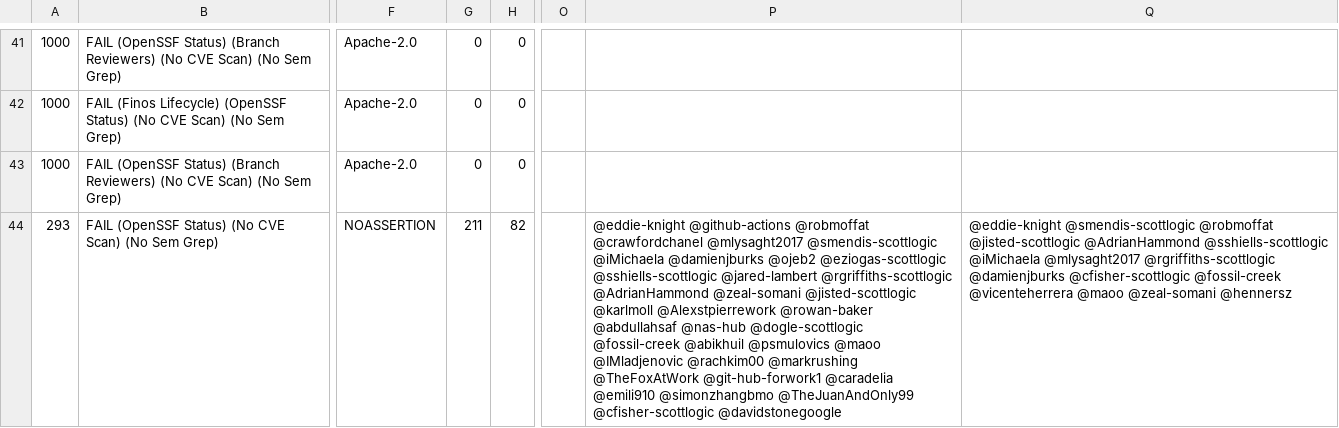
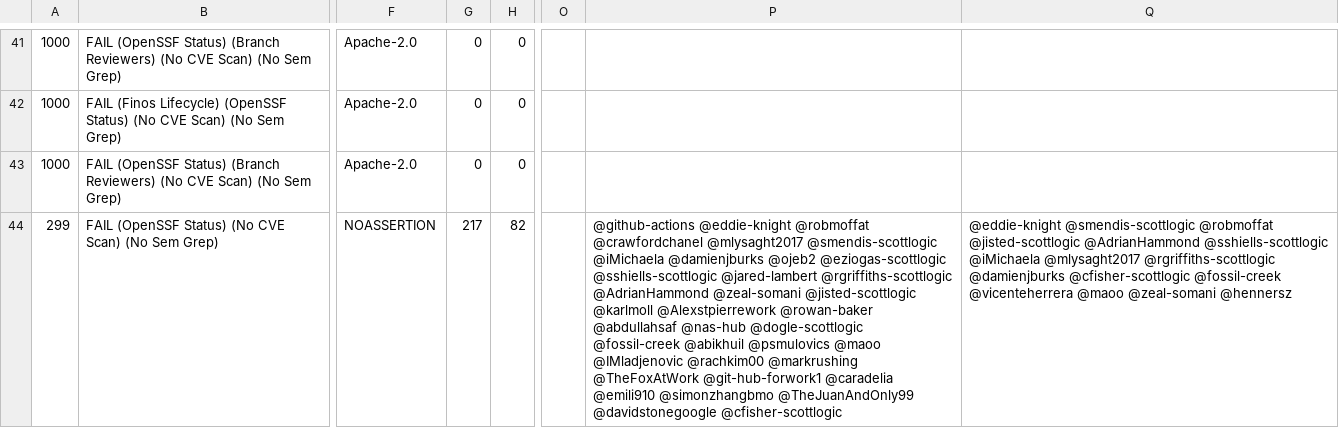
Before and after one commit to finos-labs/project-analysis, a CSV file: scan.csv, drawn as a sheet; only a part is shown, gaps mark what is left out; the diff covers the shown part only; the diff names each change by its address in the sheet, - before the commit and + after, or states it on an @@ line.

Commit message:
Landscape Scanning Generated File

```diff
--- a/scan.csv
+++ b/scan.csv
-A44: 293
+A44: 299
-G44: 211
+G44: 217
-P44: @eddie-knight @github-actions @robmoffat @crawfordchanel @mlysaght2017 @smendis-scottlogic @iMichaela @damienjburks @ojeb2 @eziogas-scottlogic @sshiells-scottlogic @jared-lambert @rgriffiths-scottlogic @AdrianHammond @zeal-somani @jisted-scottlogic @karlmoll @Alexstpierrework @rowan-baker @abdullahsaf @nas-hub @dogle-scottlogic @fossil-creek @abikhuil @psmulovics @maoo @IMladjenovic @rachkim00 @markrushing @TheFoxAtWork @git-hub-forwork1 @caradelia @emili910 @simonzhangbmo @TheJuanAndOnly99 @cfisher-scottlogic @davidstonegoogle
+P44: @github-actions @eddie-knight @robmoffat @crawfordchanel @mlysaght2017 @smendis-scottlogic @iMichaela @damienjburks @ojeb2 @eziogas-scottlogic @sshiells-scottlogic @jared-lambert @rgriffiths-scottlogic @AdrianHammond @zeal-somani @jisted-scottlogic @karlmoll @Alexstpierrework @rowan-baker @abdullahsaf @nas-hub @dogle-scottlogic @fossil-creek @abikhuil @psmulovics @maoo @IMladjenovic @rachkim00 @markrushing @TheFoxAtWork @git-hub-forwork1 @caradelia @emili910 @simonzhangbmo @TheJuanAndOnly99 @davidstonegoogle @cfisher-scottlogic
```
Also changed, not shown: 7 edited cells elsewhere in this file.
